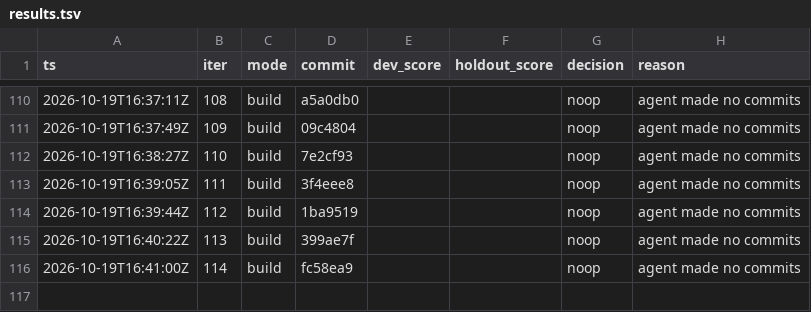
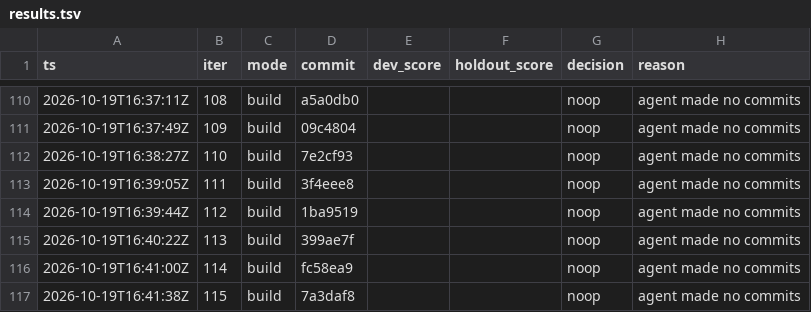
Before and after one commit to karlrobinson9014/Perturb26, a TSV file: status/results.tsv, drawn as a sheet; only a part is shown, gaps mark what is left out.

Commit message:
loop: iter 115 status

```diff
--- a/status/results.tsv
+++ b/status/results.tsv
@@ -116 +116,2 @@ ts	iter	mode	commit	dev_score	holdout_score	decision	reason
 2026-10-19T16:41:00Z	114	build	fc58ea9			noop	agent made no commits
+2026-10-19T16:41:38Z	115	build	7a3daf8			noop	agent made no commits
```
Also changed, not shown: status/iterations.tsv.
